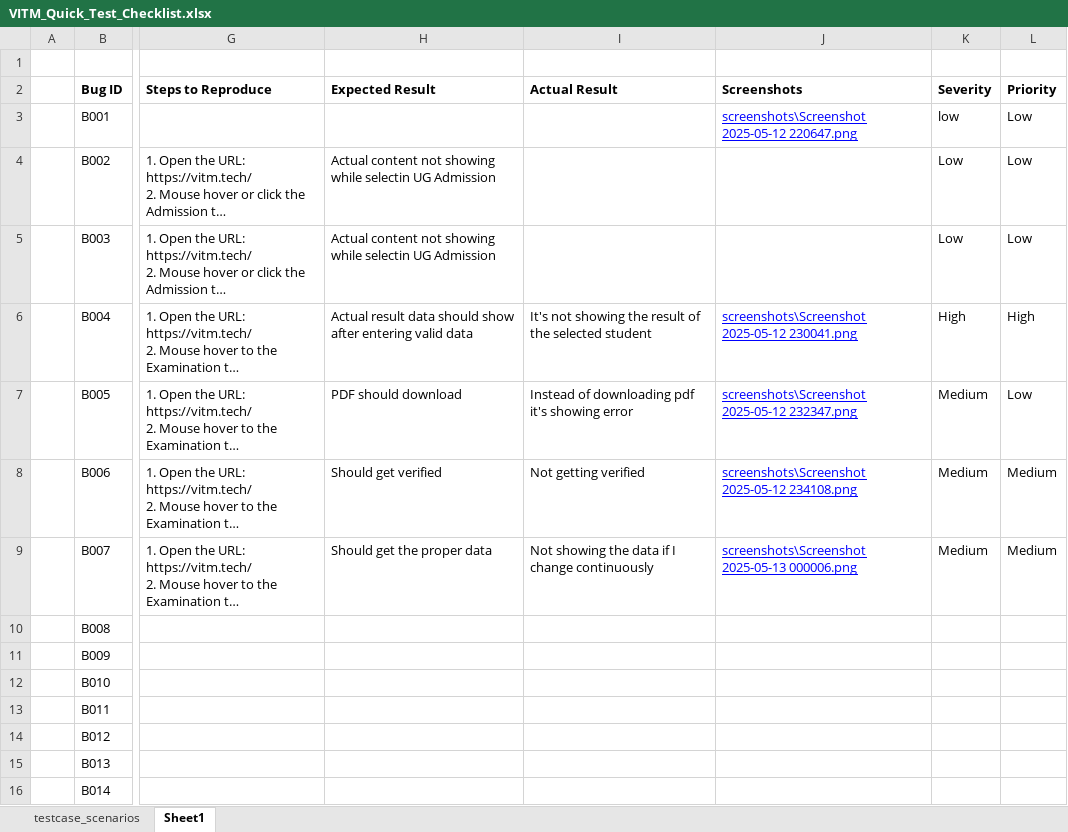
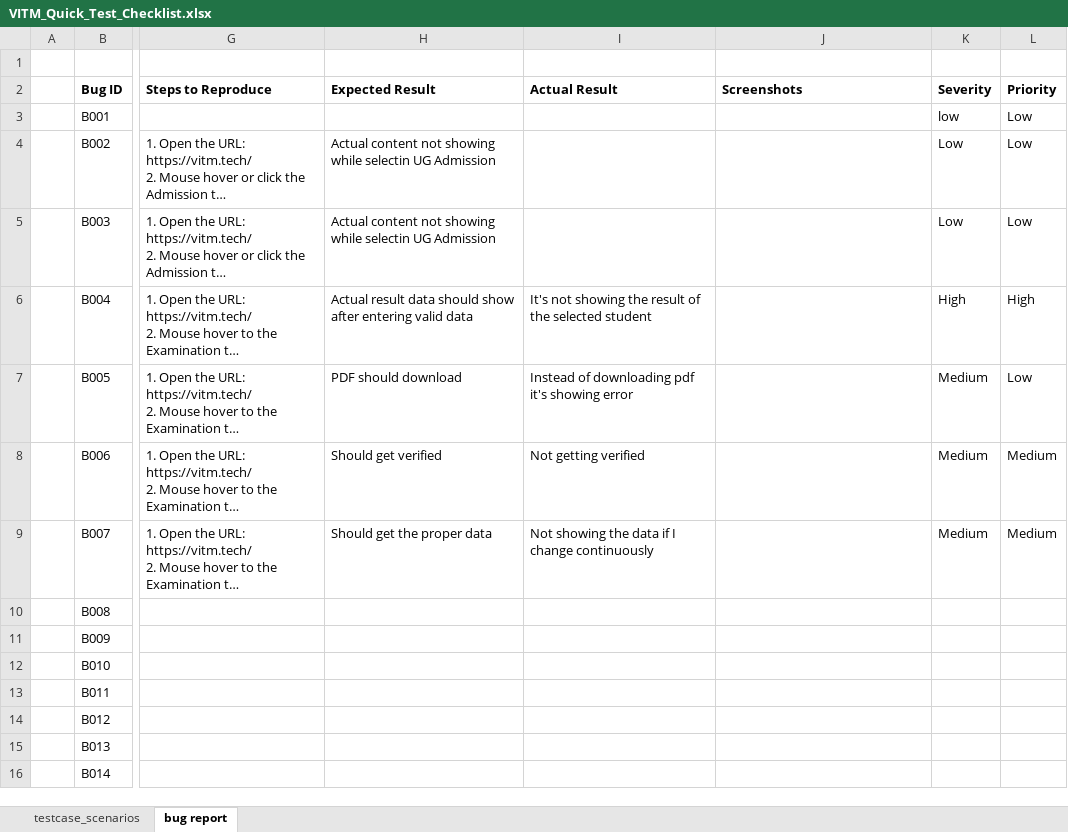
Before and after one commit to Amitaryan9906/sdet_2.0, an Excel workbook: VITM/VITM_Quick_Test_Checklist.xlsx, sheet bug report, drawn as a sheet; only a part is shown, gaps mark what is left out; long unchanged cells end in …; values as stored, in another font and other column widths than the file's, no borders; the diff names each change by its address in the sheet, - before the commit and + after, or states it on an @@ line.

```diff
--- a/VITM/VITM_Quick_Test_Checklist.xlsx (sheet bug report)
+++ b/VITM/VITM_Quick_Test_Checklist.xlsx (sheet bug report)
-sheet tab: Sheet1
+sheet tab: bug report
-J3 (Screenshots): screenshots\Screenshot 2025-05-12 220647.png
+J3 (Screenshots): (empty)
-J6 (Screenshots): screenshots\Screenshot 2025-05-12 230041.png
+J6 (Screenshots): (empty)
-J7 (Screenshots): screenshots\Screenshot 2025-05-12 232347.png
+J7 (Screenshots): (empty)
-J8 (Screenshots): screenshots\Screenshot 2025-05-12 234108.png
+J8 (Screenshots): (empty)
-J9 (Screenshots): screenshots\Screenshot 2025-05-13 000006.png
+J9 (Screenshots): (empty)
```
Also changed, not shown: 5 other files.
